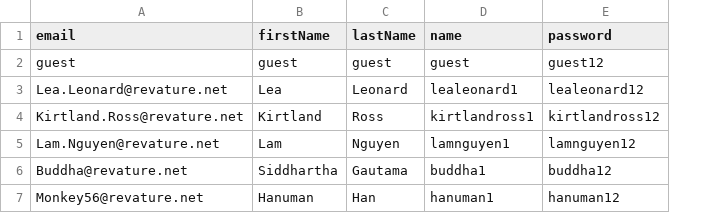
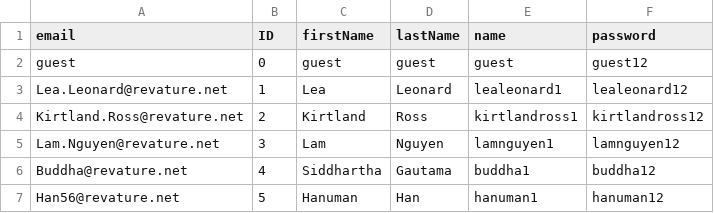
Before and after one commit to lamcnguyen89/Project03_Revature_Webstore, a CSV file: Design_Documents/User_Data.csv, drawn as a sheet; the diff names each change by its address in the sheet, - before the commit and + after, or states it on an @@ line.

Commit message:
Import users complete

```diff
--- a/Design_Documents/User_Data.csv
+++ b/Design_Documents/User_Data.csv
+column B (ID), rows 2-7: 0 | 1 | 2 | 3 | 4 | 5
-A7 (email): Monkey56@revature.net
+A7 (email): Han56@revature.net
```
Also changed, not shown: 7 other files.
